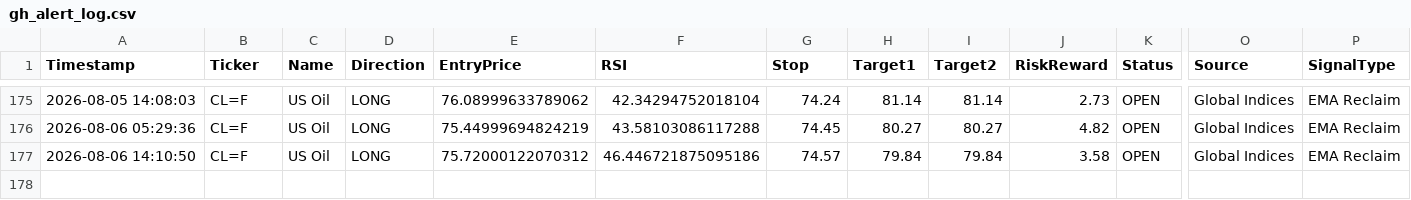
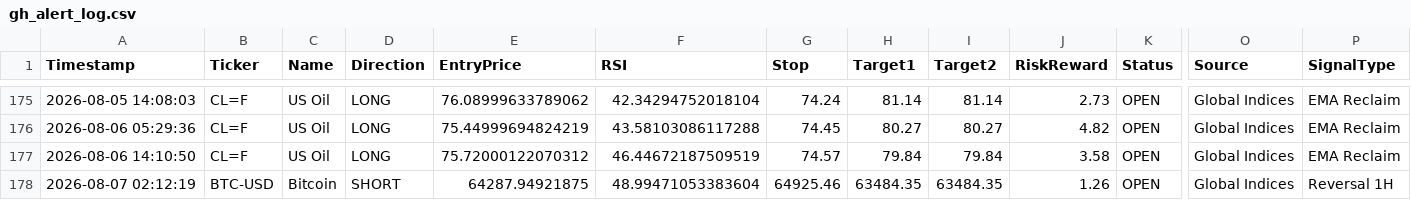
Before and after one commit to pkgfinance2022/MarketPulse, a CSV file: database/gh_alert_log.csv, drawn as a sheet; only a part is shown, gaps mark what is left out; rows hold the shown columns only; the diff names each change by its address in the sheet, - before the commit and + after, or states it on an @@ line.

```diff
--- a/database/gh_alert_log.csv
+++ b/database/gh_alert_log.csv
-F177 (RSI): 46.446721875095186
+F177 (RSI): 46.44672187509519
+row 178: 2026-08-07 02:12:19 | BTC-USD | Bitcoin | SHORT | 64287.94921875 | 48.99471053383604 | 64925.46 | 63484.35 | 63484.35 | 1.26 | OPEN | Global Indices | Reversal 1H
```
Also changed, not shown: 1 other file.
